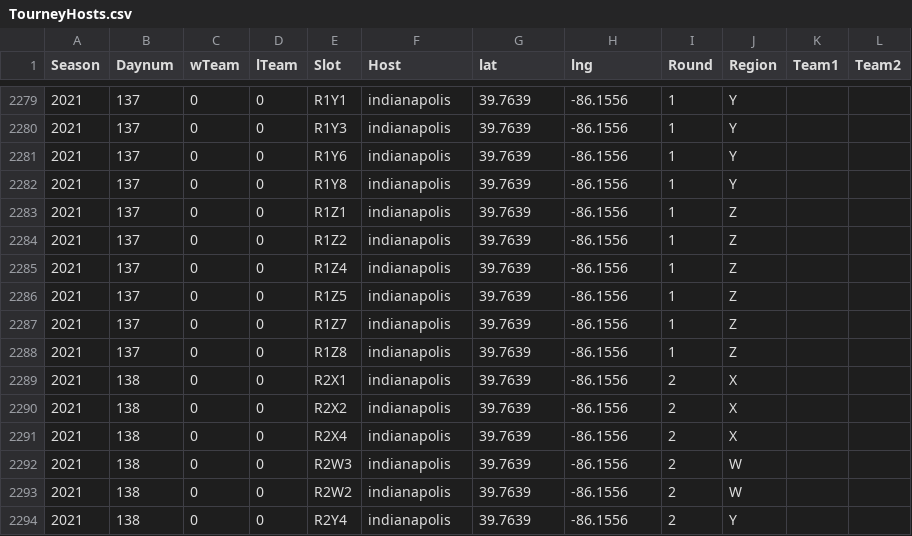
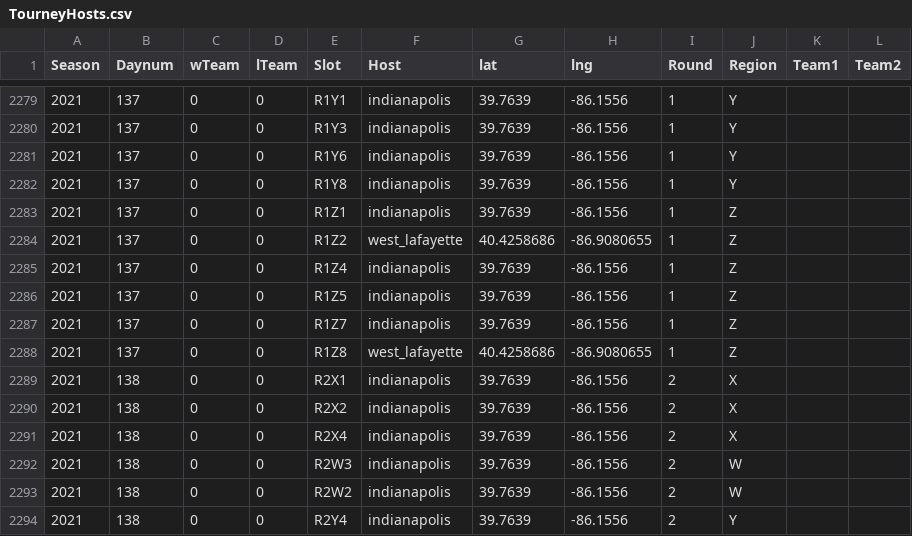
Before and after one commit to rdavtian/March-Madness-Predictions, a CSV file: Stage1_2020/TourneyHosts.csv, drawn as a sheet; only a part is shown, gaps mark what is left out; the diff covers the shown part only.

```diff
--- a/Stage1_2020/TourneyHosts.csv
+++ b/Stage1_2020/TourneyHosts.csv
@@ -2283,3 +2283,3 @@ Season,Daynum,wTeam,lTeam,Slot,Host,lat,lng,Round,Region,Team1,Team2
 2021,137,0,0,R1Z1,indianapolis,39.7639,-86.1556,1,Z,,
-2021,137,0,0,R1Z2,indianapolis,39.7639,-86.1556,1,Z,,
+2021,137,0,0,R1Z2,west_lafayette,40.4258686,-86.9080655,1,Z,,
 2021,137,0,0,R1Z4,indianapolis,39.7639,-86.1556,1,Z,,
@@ -2287,3 +2287,3 @@ Season,Daynum,wTeam,lTeam,Slot,Host,lat,lng,Round,Region,Team1,Team2
 2021,137,0,0,R1Z7,indianapolis,39.7639,-86.1556,1,Z,,
-2021,137,0,0,R1Z8,indianapolis,39.7639,-86.1556,1,Z,,
+2021,137,0,0,R1Z8,west_lafayette,40.4258686,-86.9080655,1,Z,,
 2021,138,0,0,R2X1,indianapolis,39.7639,-86.1556,2,X,,
```
Also changed, not shown: 30 edited cells elsewhere in this file, Stage1_2020/Cities.csv, Stage1_2020/CitiesEnriched.csv, 17 other files.
